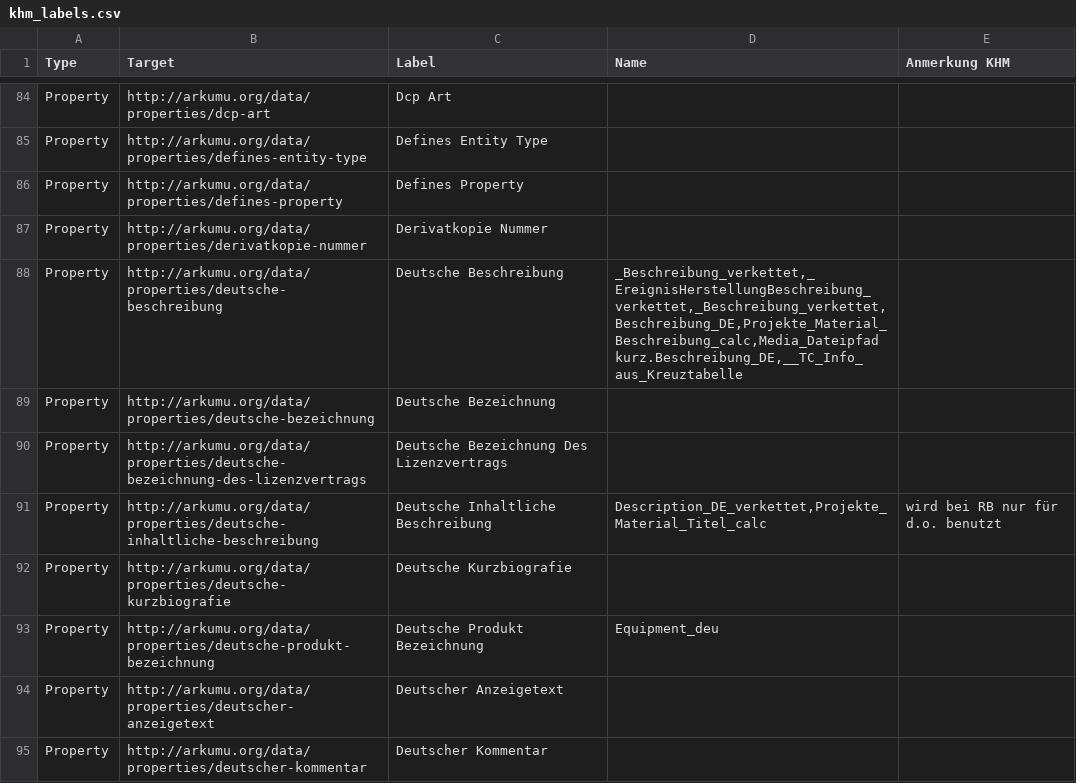
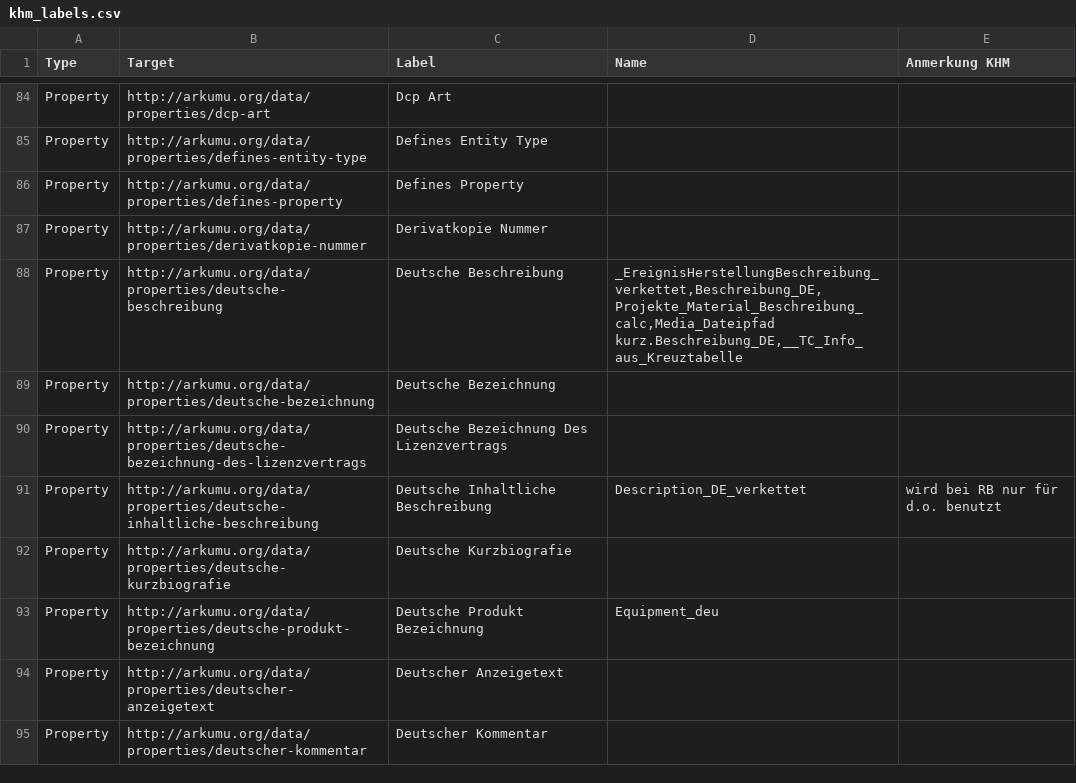
Before and after one commit to arkumu/arkumu-app, a CSV file: data/mappings/khm_labels.csv, drawn as a sheet; only a part is shown, gaps mark what is left out; the diff covers the shown part only.

Commit message:
fix: correct KHM predicate mappings in khm_labels.csv

```diff
--- a/data/mappings/khm_labels.csv
+++ b/data/mappings/khm_labels.csv
@@ -87,6 +87,6 @@ Property,http://arkumu.org/data/properties/defines-property,Defines Property,,
 Property,http://arkumu.org/data/properties/derivatkopie-nummer,Derivatkopie Nummer,,
-Property,http://arkumu.org/data/properties/deutsche-beschreibung,Deutsche Beschreibung,"_Beschreibung_verkettet,_EreignisHerstellungBeschreibung_verkettet,_Beschreibung_verkettet,Beschreibung_DE,Projekte_Material_Beschreibung_calc,Media_Dateipfad kurz.Beschreibung_DE,__TC_Info_aus_Kreuztabelle",
+Property,http://arkumu.org/data/properties/deutsche-beschreibung,Deutsche Beschreibung,"_EreignisHerstellungBeschreibung_verkettet,Beschreibung_DE,Projekte_Material_Beschreibung_calc,Media_Dateipfad kurz.Beschreibung_DE,__TC_Info_aus_Kreuztabelle",
 Property,http://arkumu.org/data/properties/deutsche-bezeichnung,Deutsche Bezeichnung,,
 Property,http://arkumu.org/data/properties/deutsche-bezeichnung-des-lizenzvertrags,Deutsche Bezeichnung Des Lizenzvertrags,,
-Property,http://arkumu.org/data/properties/deutsche-inhaltliche-beschreibung,Deutsche Inhaltliche Beschreibung,"Description_DE_verkettet,Projekte_Material_Titel_calc",wird bei RB nur für d.o. benutzt
+Property,http://arkumu.org/data/properties/deutsche-inhaltliche-beschreibung,Deutsche Inhaltliche Beschreibung,Description_DE_verkettet,wird bei RB nur für d.o. benutzt
 Property,http://arkumu.org/data/properties/deutsche-kurzbiografie,Deutsche Kurzbiografie,,
```
Also changed, not shown: 5 edited cells elsewhere in this file.
